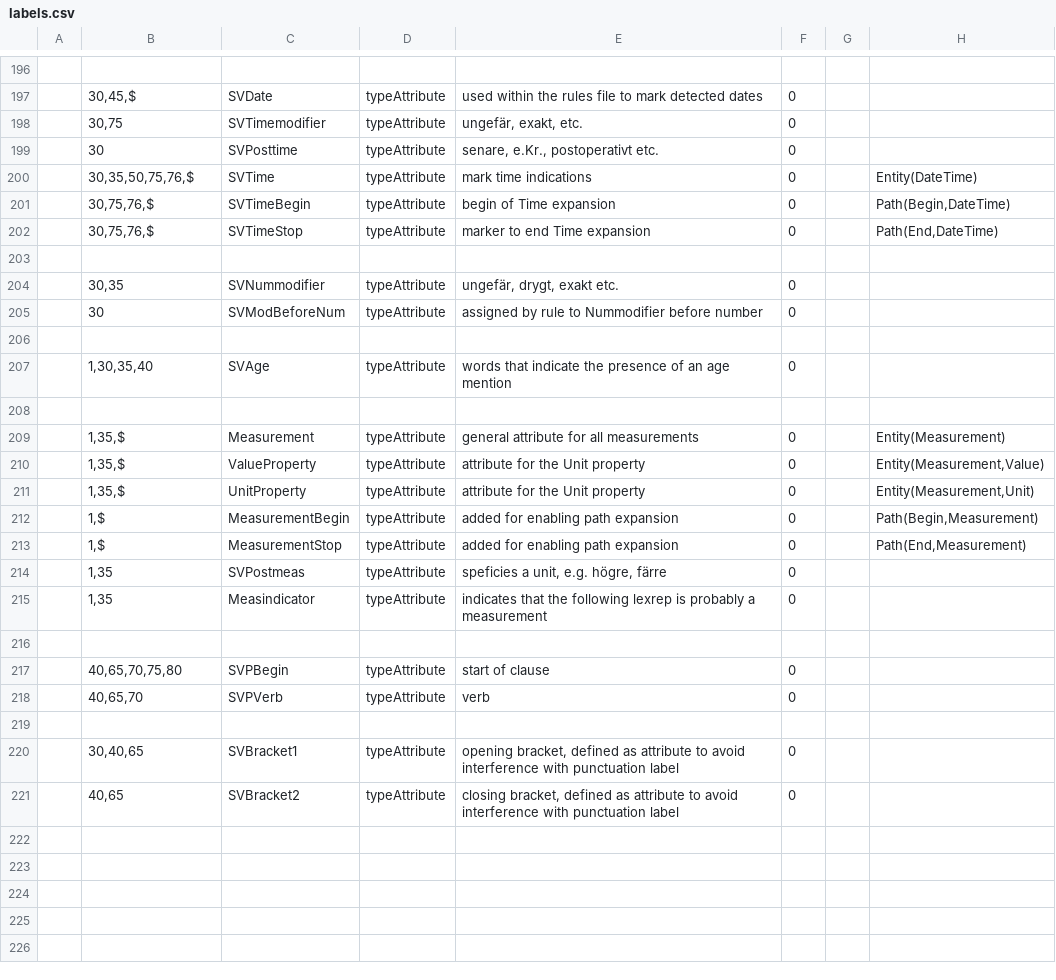
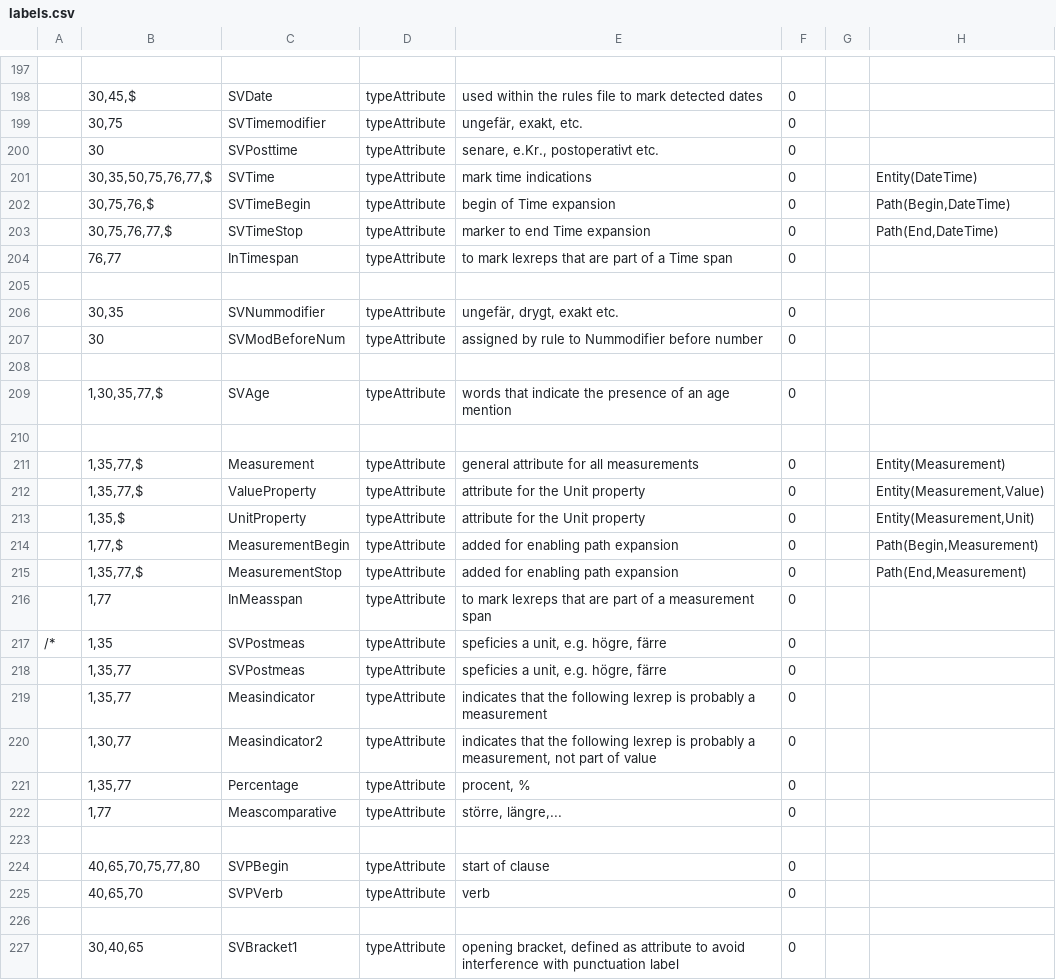
Before and after one commit to intersystems/iknow, a CSV file: language_models/sv/labels.csv, drawn as a sheet; only a part is shown, gaps mark what is left out; the shorter side is filled out with more unchanged rows; the diff covers the shown part only.

Commit message:
Add Measurement expansion in Swedish (#211)
Improved Measurement detection.
Measurement attributes get a span (where
applicable).

```diff
--- a/language_models/sv/labels.csv
+++ b/language_models/sv/labels.csv
@@ -199,5 +200,6 @@
 ;30;SVPosttime;typeAttribute;senare, e.Kr., postoperativt etc.;0;
-;30,35,50,75,76,$;SVTime;typeAttribute;mark time indications;0;;Entity(DateTime)
+;30,35,50,75,76,77,$;SVTime;typeAttribute;mark time indications;0;;Entity(DateTime)
 ;30,75,76,$;SVTimeBegin;typeAttribute;begin of Time expansion;0;;Path(Begin,DateTime)
-;30,75,76,$;SVTimeStop;typeAttribute;marker to end Time expansion;0;;Path(End,DateTime)
+;30,75,76,77,$;SVTimeStop;typeAttribute;marker to end Time expansion;0;;Path(End,DateTime)
+;76,77;InTimespan;typeAttribute;to mark lexreps that are part of a Time span;0;;
 
@@ -206,13 +208,18 @@
 
-;1,30,35,40;SVAge;typeAttribute;words that indicate the presence of an age mention;0;;
+;1,30,35,77,$;SVAge;typeAttribute;words that indicate the presence of an age mention;0;;
 
-;1,35,$;Measurement;typeAttribute;general attribute for all measurements;0;;Entity(Measurement)
-;1,35,$;ValueProperty;typeAttribute;attribute for the Unit property;0;;Entity(Measurement,Value)
+;1,35,77,$;Measurement;typeAttribute;general attribute for all measurements;0;;Entity(Measurement)
+;1,35,77,$;ValueProperty;typeAttribute;attribute for the Unit property;0;;Entity(Measurement,Value)
 ;1,35,$;UnitProperty;typeAttribute;attribute for the Unit property;0;;Entity(Measurement,Unit)
-;1,$;MeasurementBegin;typeAttribute;added for enabling path expansion;0;;Path(Begin,Measurement)
-;1,$;MeasurementStop;typeAttribute;added for enabling path expansion;0;;Path(End,Measurement)
-;1,35;SVPostmeas;typeAttribute;speficies a unit, e.g. högre, färre;0;
-;1,35;Measindicator;typeAttribute;indicates that the following lexrep is probably a measurement;0;
+;1,77,$;MeasurementBegin;typeAttribute;added for enabling path expansion;0;;Path(Begin,Measurement)
+;1,35,77,$;MeasurementStop;typeAttribute;added for enabling path expansion;0;;Path(End,Measurement)
+;1,77;InMeasspan;typeAttribute;to mark lexreps that are part of a measurement span;0;
+/*;1,35;SVPostmeas;typeAttribute;speficies a unit, e.g. högre, färre;0;
+;1,35,77;SVPostmeas;typeAttribute;speficies a unit, e.g. högre, färre;0;
+;1,35,77;Measindicator;typeAttribute;indicates that the following lexrep is probably a measurement;0;
+;1,30,77;Measindicator2;typeAttribute;indicates that the following lexrep is probably a measurement, not part of value;0;
+;1,35,77;Percentage;typeAttribute;procent, %;0;
+;1,77;Meascomparative;typeAttribute;större, längre,...;0;
 
-;40,65,70,75,80;SVPBegin;typeAttribute;start of clause;0;;
+;40,65,70,75,77,80;SVPBegin;typeAttribute;start of clause;0;;
 ;40,65,70;SVPVerb;typeAttribute;verb;0;;
```
Also changed, not shown: 1 added row and 42 edited cells elsewhere in this file, language_models/sv/regex.csv, 32 other files.
